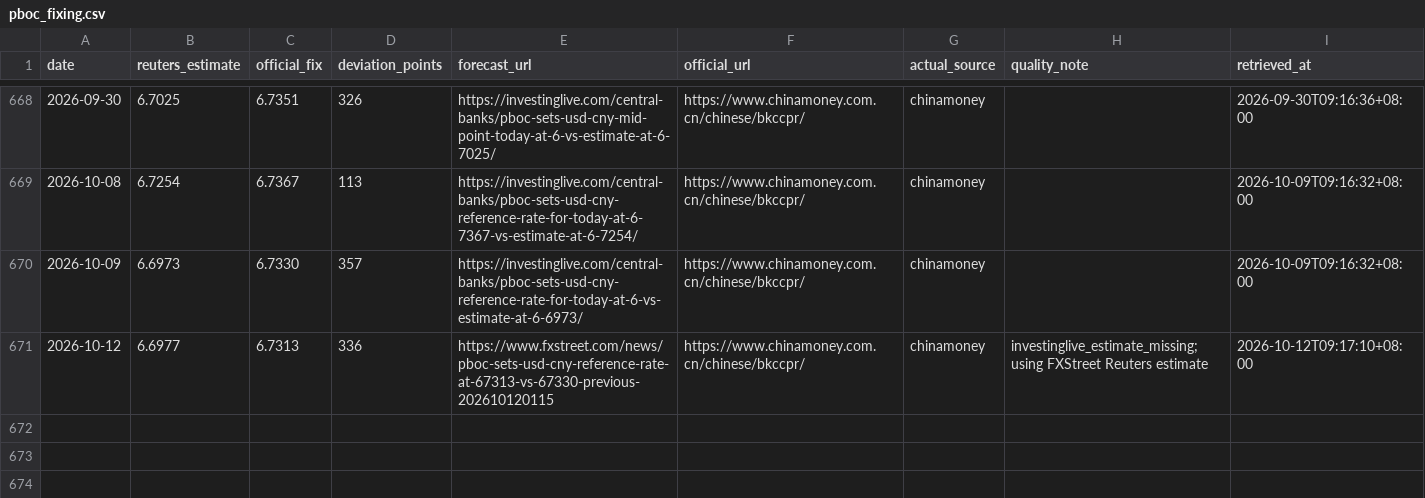
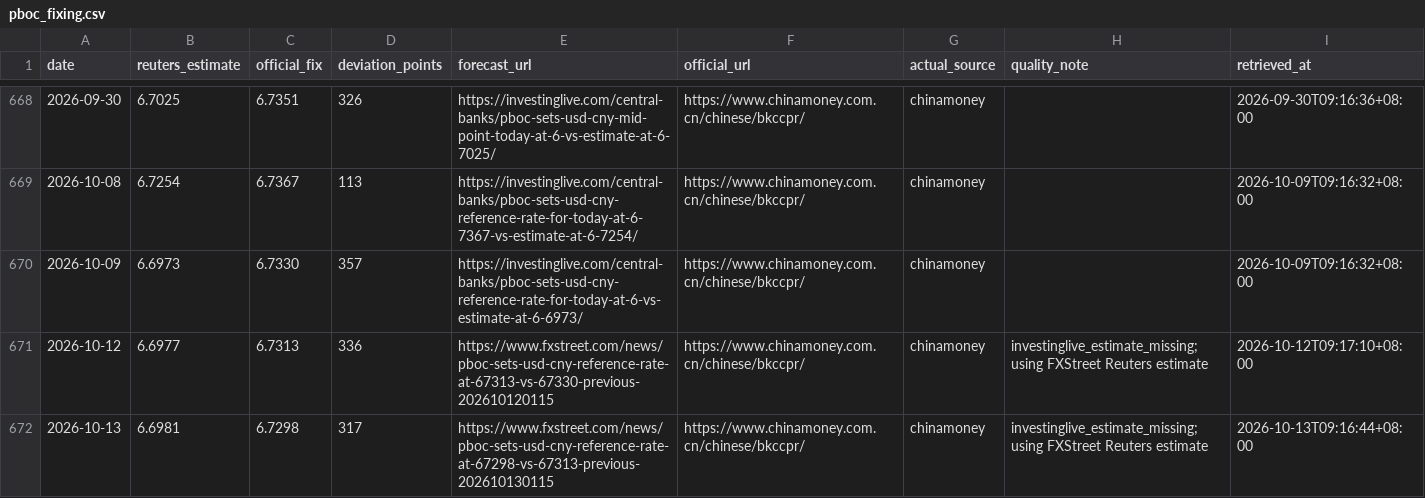
Before and after one commit to ttppdavy/-pboc-fixing-tracker, a CSV file: data/pboc_fixing.csv, drawn as a sheet; only a part is shown, gaps mark what is left out; the diff names each change by its address in the sheet, - before the commit and + after, or states it on an @@ line.

```diff
--- a/data/pboc_fixing.csv
+++ b/data/pboc_fixing.csv
+row 672: 2026-10-13 | 6.6981 | 6.7298 | 317 | https://www.fxstreet.com/news/pboc-sets-usd-cny-reference-rate-at-67298-vs-67313-previous-202610130115 | https://www.chinamoney.com.cn/chinese/bkccpr/ | chinamoney | investinglive_estimate_missing; using FXStreet Reuters estimate | 2026-10-13T09:16:44+08:00
```
Also changed, not shown: 2 other files.
